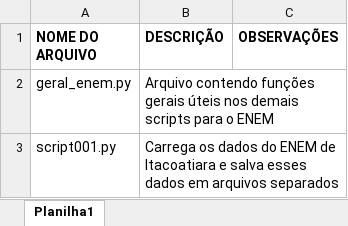
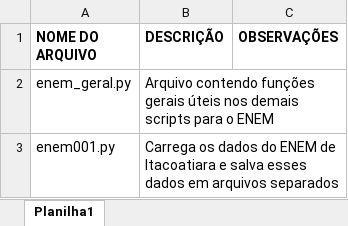
Before and after one commit to padovani-prof/ebitacoatiara, an Excel workbook: scripts.xlsx, sheet Planilha1, drawn as a sheet; values as stored, in another font and other column widths than the file's, no borders; the diff names each change by its address in the sheet, - before the commit and + after, or states it on an @@ line.

Commit message:
Update

```diff
--- a/scripts.xlsx (sheet Planilha1)
+++ b/scripts.xlsx (sheet Planilha1)
-A2 (NOME DO ARQUIVO): geral_enem.py
+A2 (NOME DO ARQUIVO): enem_geral.py
-A3 (NOME DO ARQUIVO): script001.py
+A3 (NOME DO ARQUIVO): enem001.py
```
